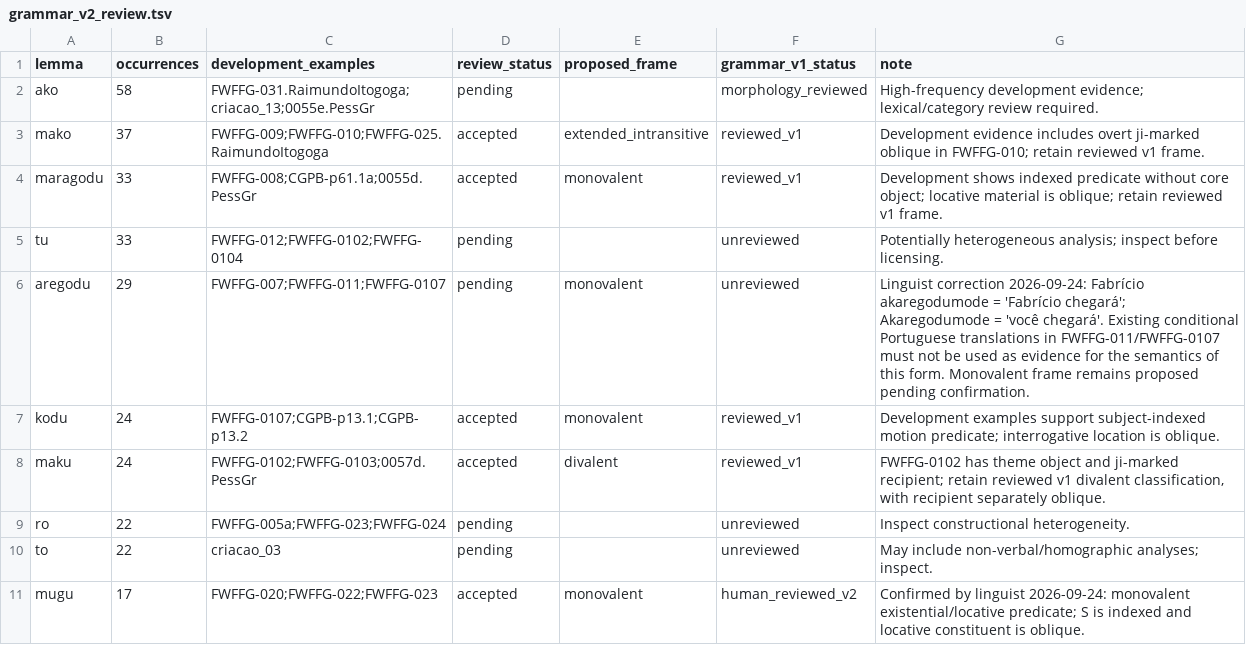
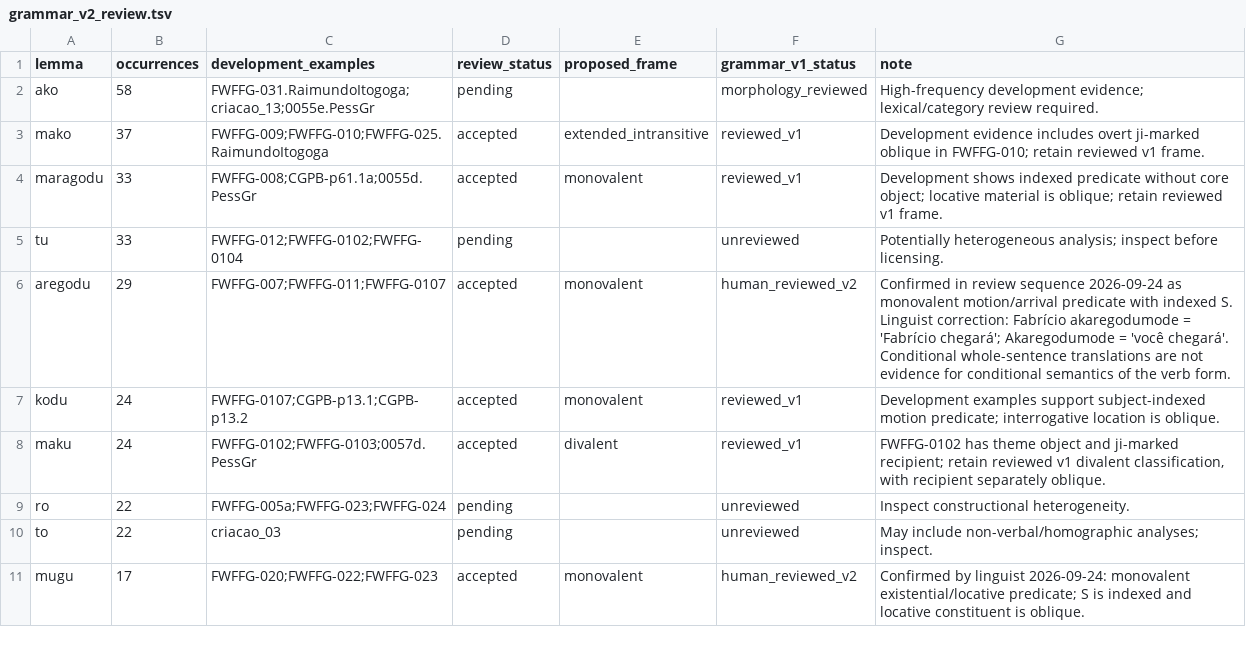
Before and after one commit to LanguageStructure/Bororo-Sentence-Generator-, a TSV file: article/grammar-v2/grammar_v2_review.tsv, drawn as a sheet; only a part is shown.

Commit message:
Accept aregodu as monovalent in grammar v2

```diff
--- a/article/grammar-v2/grammar_v2_review.tsv
+++ b/article/grammar-v2/grammar_v2_review.tsv
@@ -5,3 +5,3 @@ maragodu	33	FWFFG-008;CGPB-p61.1a;0055d.PessGr	accepted	monovalent	reviewed_v1	D
 tu	33	FWFFG-012;FWFFG-0102;FWFFG-0104	pending		unreviewed	Potentially heterogeneous analysis; inspect before licensing.
-aregodu	29	FWFFG-007;FWFFG-011;FWFFG-0107	pending	monovalent	unreviewed	Linguist correction 2026-09-24: Fabrício akaregodumode = 'Fabrício chegará'; Akaregodumode = 'você chegará'. Existing conditional Portuguese translations in FWFFG-011/FWFFG-0107 must not be used as evidence for the semantics of this form. Monovalent frame remains proposed pending confirmation.
+aregodu	29	FWFFG-007;FWFFG-011;FWFFG-0107	accepted	monovalent	human_reviewed_v2	Confirmed in review sequence 2026-09-24 as monovalent motion/arrival predicate with indexed S. Linguist correction: Fabrício akaregodumode = 'Fabrício chegará'; Akaregodumode = 'você chegará'. Conditional whole-sentence translations are not evidence for conditional semantics of the verb form.
 kodu	24	FWFFG-0107;CGPB-p13.1;CGPB-p13.2	accepted	monovalent	reviewed_v1	Development examples support subject-indexed motion predicate; interrogative location is oblique.
```
